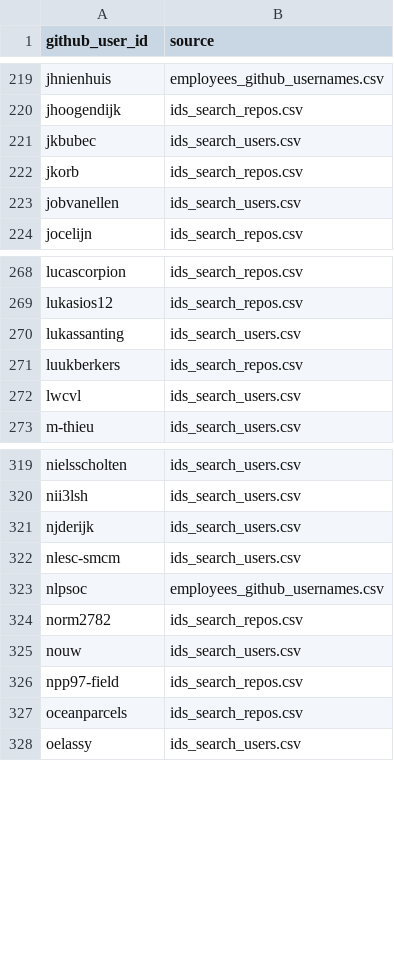
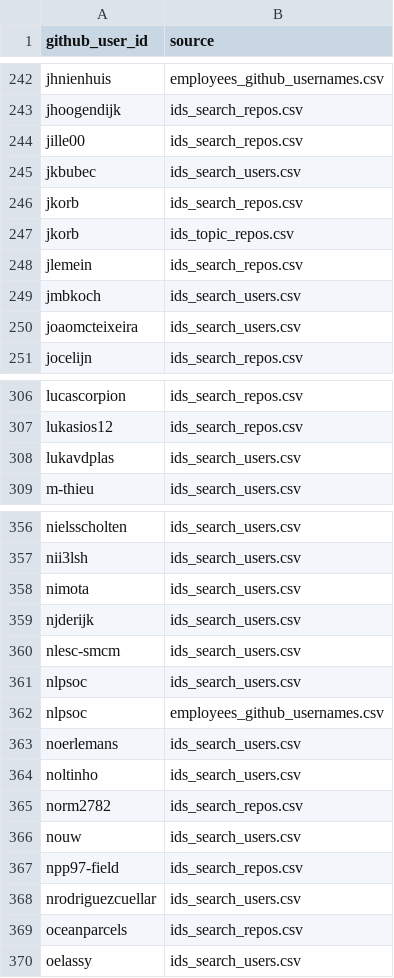
Before and after one commit to UtrechtUniversity/SWORDS-UU, a CSV file: collect_users/results/users_merged.csv, drawn as a sheet; only a part is shown, gaps mark what is left out; the diff covers the shown part only.

```diff
--- a/collect_users/results/users_merged.csv
+++ b/collect_users/results/users_merged.csv
@@ -220,5 +243,9 @@ jhnienhuis,employees_github_usernames.csv
 jhoogendijk,ids_search_repos.csv
+jille00,ids_search_repos.csv
 jkbubec,ids_search_users.csv
 jkorb,ids_search_repos.csv
-jobvanellen,ids_search_users.csv
+jkorb,ids_topic_repos.csv
+jlemein,ids_search_repos.csv
+jmbkoch,ids_search_users.csv
+joaomcteixeira,ids_search_users.csv
 jocelijn,ids_search_repos.csv
@@ -269,5 +307,3 @@ lucascorpion,ids_search_repos.csv
 lukasios12,ids_search_repos.csv
-lukassanting,ids_search_users.csv
-luukberkers,ids_search_repos.csv
-lwcvl,ids_search_users.csv
+lukavdplas,ids_search_users.csv
 m-thieu,ids_search_users.csv
@@ -320,5 +357,9 @@ nielsscholten,ids_search_users.csv
 nii3lsh,ids_search_users.csv
+nimota,ids_search_users.csv
 njderijk,ids_search_users.csv
 nlesc-smcm,ids_search_users.csv
+nlpsoc,ids_search_users.csv
 nlpsoc,employees_github_usernames.csv
+noerlemans,ids_search_users.csv
+noltinho,ids_search_users.csv
 norm2782,ids_search_repos.csv
@@ -326,2 +367,3 @@ nouw,ids_search_users.csv
 npp97-field,ids_search_repos.csv
+nrodriguezcuellar,ids_search_users.csv
 oceanparcels,ids_search_repos.csv
```
Also changed, not shown: 64 added rows, 10 removed rows, 1 moved row and 9 edited cells elsewhere in this file, collect_users/methods/github_search/results/ids_search_repos.csv, collect_users/methods/github_search/results/ids_topic_repos.csv, 23 other files.
